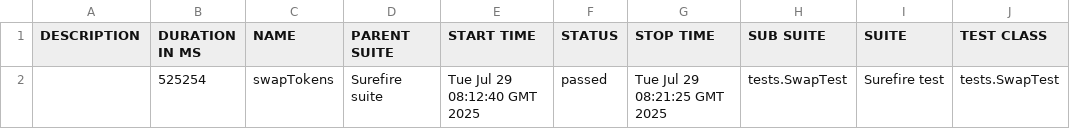
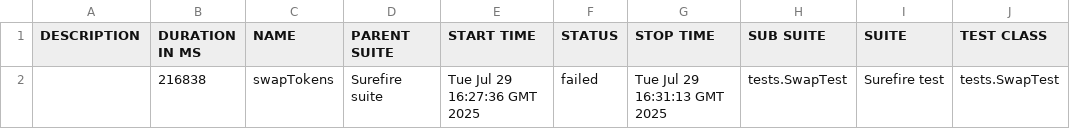
Before and after one commit to Aloshya-QA/AtlantisDEX, a CSV file: 8/data/suites.csv, drawn as a sheet; only a part is shown; the diff names each change by its address in the sheet, - before the commit and + after, or states it on an @@ line.

```diff
--- a/8/data/suites.csv
+++ b/8/data/suites.csv
-B2 (DURATION IN MS): 525254
+B2 (DURATION IN MS): 216838
-E2 (START TIME): Tue Jul 29 08:12:40 GMT 2025
+E2 (START TIME): Tue Jul 29 16:27:36 GMT 2025
-F2 (STATUS): passed
+F2 (STATUS): failed
-G2 (STOP TIME): Tue Jul 29 08:21:25 GMT 2025
+G2 (STOP TIME): Tue Jul 29 16:31:13 GMT 2025
```
Also changed, not shown: 32 other files.
